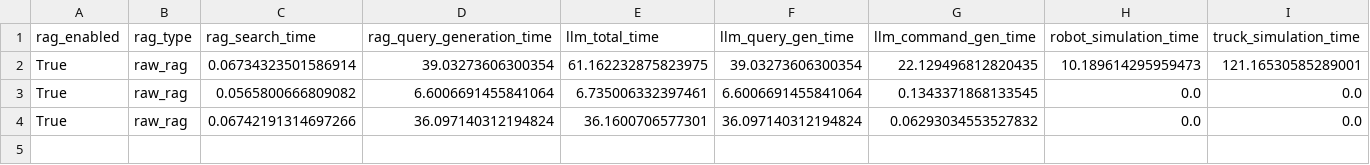
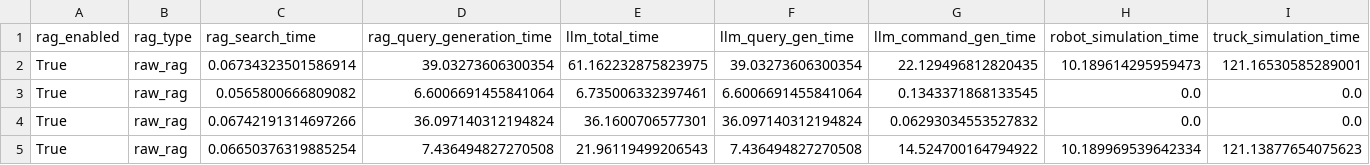
Before and after one commit to vivian-prog/MultiAgent-Logistics-RAG, a CSV file: experiments/results/ablation_raw_text_rag_metrics.csv, drawn as a sheet; only a part is shown; rows hold the shown columns only; the diff names each change by its address in the sheet, - before the commit and + after, or states it on an @@ line.

```diff
--- a/experiments/results/ablation_raw_text_rag_metrics.csv
+++ b/experiments/results/ablation_raw_text_rag_metrics.csv
+row 5: True | raw_rag | 0.06650376319885254 | 7.436494827270508 | 21.96119499206543 | 7.436494827270508 | 14.524700164794922 | 10.189969539642334 | 121.13877654075623
```
Also changed, not shown: experiments/results/ablation_graphrag_metrics.csv, experiments/results/ablation_no_rag_metrics.csv, 8 other files.
